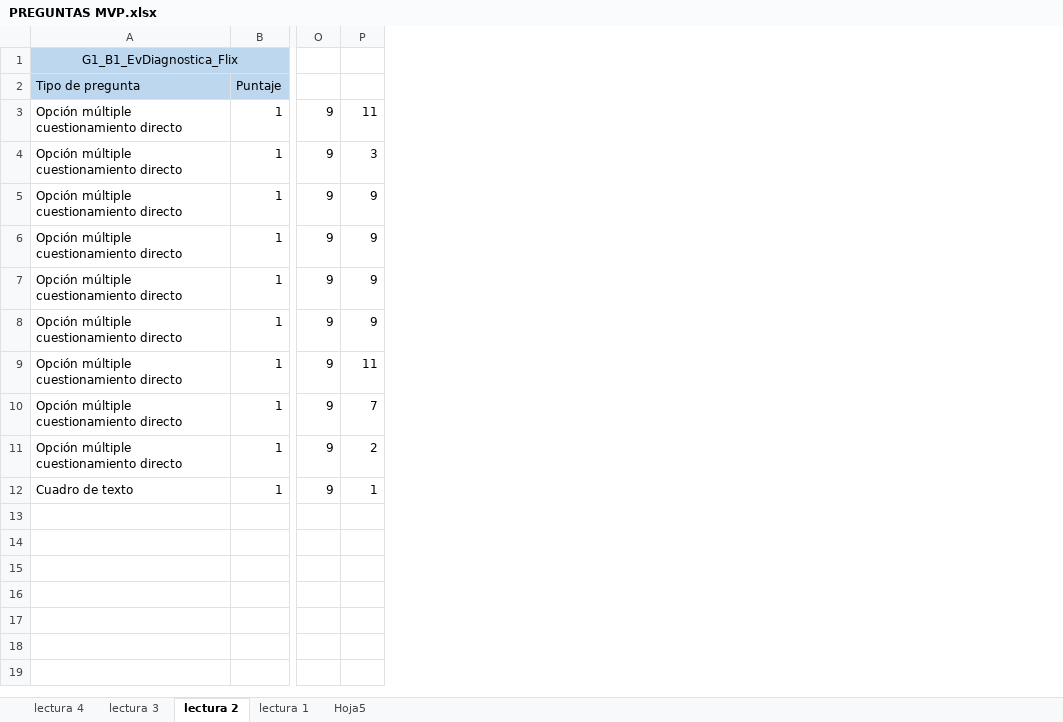
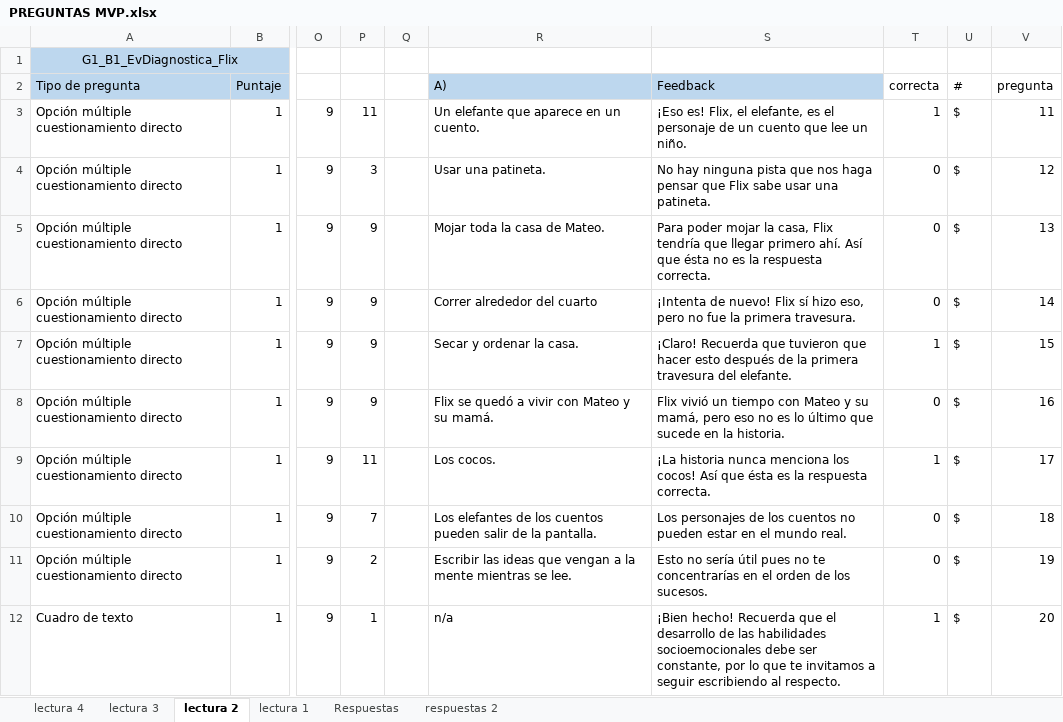
Before and after one commit to JordanDimas/codety-pearson, an Excel workbook: PREGUNTAS MVP.xlsx, sheet lectura 2, drawn as a sheet; only a part is shown, gaps mark what is left out; values as stored, in another font and other column widths than the file's, no borders; the diff covers the shown part only; the diff names each change by its address in the sheet, - before the commit and + after, or states it on an @@ line.

Commit message:
db update preguntas

```diff
--- a/PREGUNTAS MVP.xlsx (sheet lectura 2)
+++ b/PREGUNTAS MVP.xlsx (sheet lectura 2)
-sheet tab: Hoja5
+sheet tab: respuestas 2
+sheet tab: Respuestas
+column Q, empty
+column R, rows 2-12: A) | Un elefante que aparece en un cuento. | Usar una patineta. | Mojar toda la casa de Mateo. | Correr alrededor del cuarto | Secar y ordenar la casa. | Flix se quedó a vivir con Mateo y su mamá. | Los cocos. | Los elefantes de los cuentos pueden salir de la pantalla. | Escribir las ideas que vengan a la mente mientras se lee. | n/a
+column S, rows 2-12: Feedback | ¡Eso es! Flix, el elefante, es el personaje de un cuento que lee un niño. | No hay ninguna pista que nos haga pensar que Flix sabe usar una patineta. | Para poder mojar la casa, Flix tendría que llegar primero ahí. Así que ésta no es la respuesta correcta. | ¡Intenta de nuevo! Flix sí hizo eso, pero no fue la primera travesura. | ¡Claro! Recuerda que tuvieron que hacer esto después de la primera travesura del elefante. | Flix vivió un tiempo con Mateo y su mamá, pero eso no es lo último que sucede en la historia. | ¡La historia nunca menciona los cocos! Así que ésta es la respuesta correcta. | Los personajes de los cuentos no pueden estar en el mundo real. | Esto no sería útil pues no te concentrarías en el orden de los sucesos. | ¡Bien hecho! Recuerda que el desarrollo de las habilidades socioemocionales debe ser constante, por lo que te invitamos a seguir escribiendo al respecto.
+column T, rows 2-12: correcta | 1 | 0 | 0 | 0 | 1 | 0 | 1 | 0 | 0 | 1
+column U, rows 2-12: # | $ | $ | $ | $ | $ | $ | $ | $ | $ | $
+column V, rows 2-12: pregunta | 11 | 12 | 13 | 14 | 15 | 16 | 17 | 18 | 19 | 20
```
Also changed, not shown: 27 added rows elsewhere in this sheet, sheet lectura 3, sheet lectura 4, sheet lectura 1, 4 other files.
